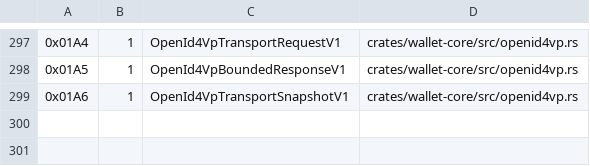
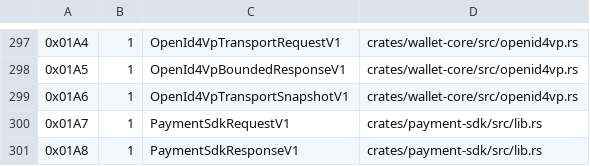
Before and after one commit to advatar/ActiveChain, a TSV file: testing/type-tag-registry-v1.tsv, drawn as a sheet; only a part is shown, gaps mark what is left out.

Commit message:
feat(payments): add proof-aware Rust SDK

```diff
--- a/testing/type-tag-registry-v1.tsv
+++ b/testing/type-tag-registry-v1.tsv
@@ -299 +299,3 @@
 0x01A6	1	OpenId4VpTransportSnapshotV1	crates/wallet-core/src/openid4vp.rs
+0x01A7	1	PaymentSdkRequestV1	crates/payment-sdk/src/lib.rs
+0x01A8	1	PaymentSdkResponseV1	crates/payment-sdk/src/lib.rs
```
Also changed, not shown: 8 other files.
